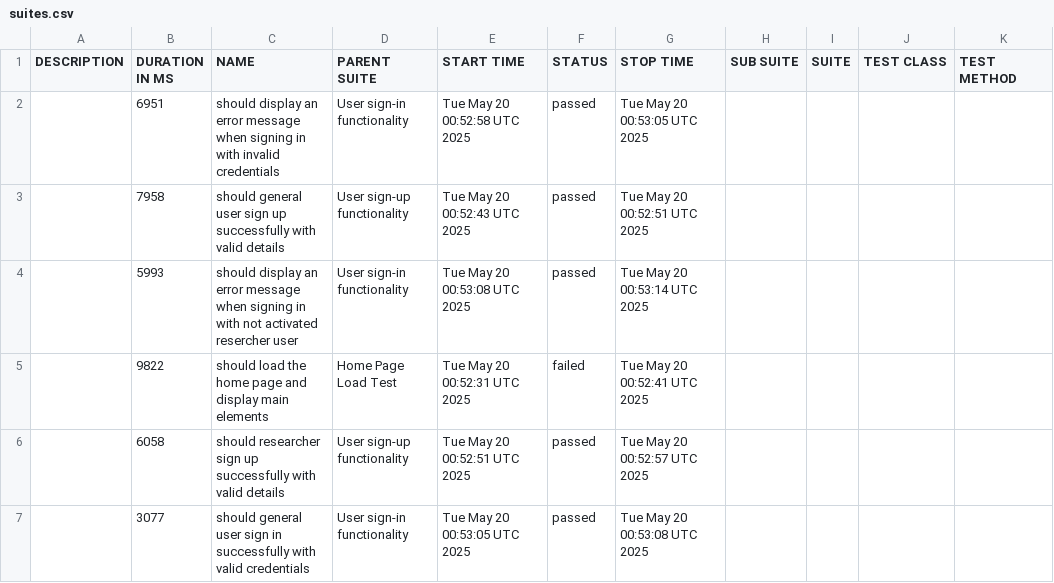
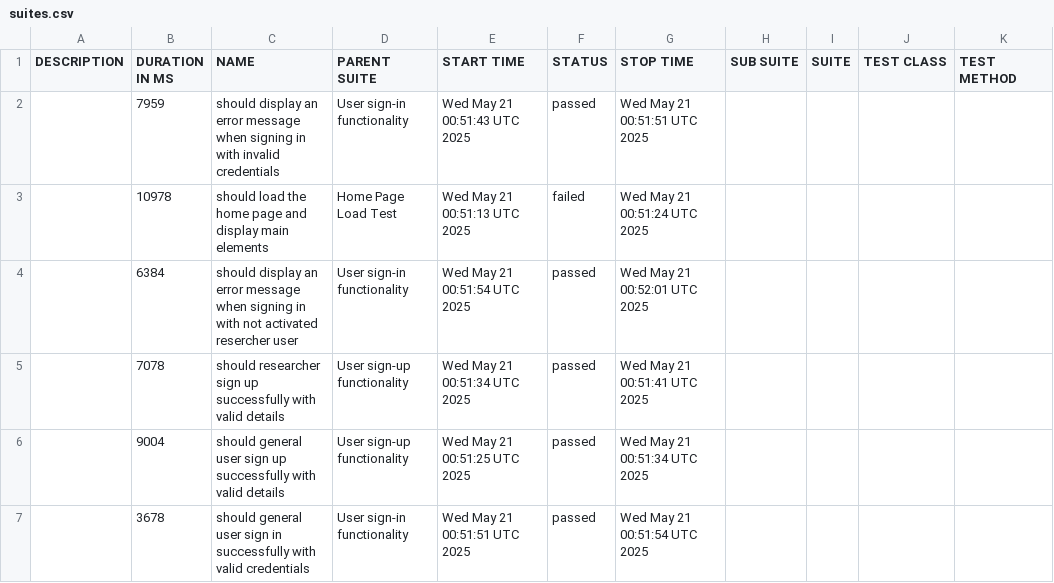
Before and after one commit to udanawetthasinghe/dis, a CSV file: data/suites.csv, drawn as a sheet.

```diff
--- a/data/suites.csv
+++ b/data/suites.csv
@@ -1,7 +1,7 @@
 "DESCRIPTION","DURATION IN MS","NAME","PARENT SUITE","START TIME","STATUS","STOP TIME","SUB SUITE","SUITE","TEST CLASS","TEST METHOD"
-"","6951","should display an error message when signing in with invalid credentials","User sign-in functionality","Tue May 20 00:52:58 UTC 2025","passed","Tue May 20 00:53:05 UTC 2025","","","",""
-"","7958","should general user sign up successfully with valid details","User sign-up functionality","Tue May 20 00:52:43 UTC 2025","passed","Tue May 20 00:52:51 UTC 2025","","","",""
-"","5993","should display an error message when signing in with not activated resercher user","User sign-in functionality","Tue May 20 00:53:08 UTC 2025","passed","Tue May 20 00:53:14 UTC 2025","","","",""
-"","9822","should load the home page and display main elements","Home Page Load Test","Tue May 20 00:52:31 UTC 2025","failed","Tue May 20 00:52:41 UTC 2025","","","",""
-"","6058","should researcher sign up successfully with valid details","User sign-up functionality","Tue May 20 00:52:51 UTC 2025","passed","Tue May 20 00:52:57 UTC 2025","","","",""
-"","3077","should general user sign in successfully with valid credentials","User sign-in functionality","Tue May 20 00:53:05 UTC 2025","passed","Tue May 20 00:53:08 UTC 2025","","","",""
+"","7959","should display an error message when signing in with invalid credentials","User sign-in functionality","Wed May 21 00:51:43 UTC 2025","passed","Wed May 21 00:51:51 UTC 2025","","","",""
+"","10978","should load the home page and display main elements","Home Page Load Test","Wed May 21 00:51:13 UTC 2025","failed","Wed May 21 00:51:24 UTC 2025","","","",""
+"","6384","should display an error message when signing in with not activated resercher user","User sign-in functionality","Wed May 21 00:51:54 UTC 2025","passed","Wed May 21 00:52:01 UTC 2025","","","",""
+"","7078","should researcher sign up successfully with valid details","User sign-up functionality","Wed May 21 00:51:34 UTC 2025","passed","Wed May 21 00:51:41 UTC 2025","","","",""
+"","9004","should general user sign up successfully with valid details","User sign-up functionality","Wed May 21 00:51:25 UTC 2025","passed","Wed May 21 00:51:34 UTC 2025","","","",""
+"","3678","should general user sign in successfully with valid credentials","User sign-in functionality","Wed May 21 00:51:51 UTC 2025","passed","Wed May 21 00:51:54 UTC 2025","","","",""
```
Also changed, not shown: 27 other files.
